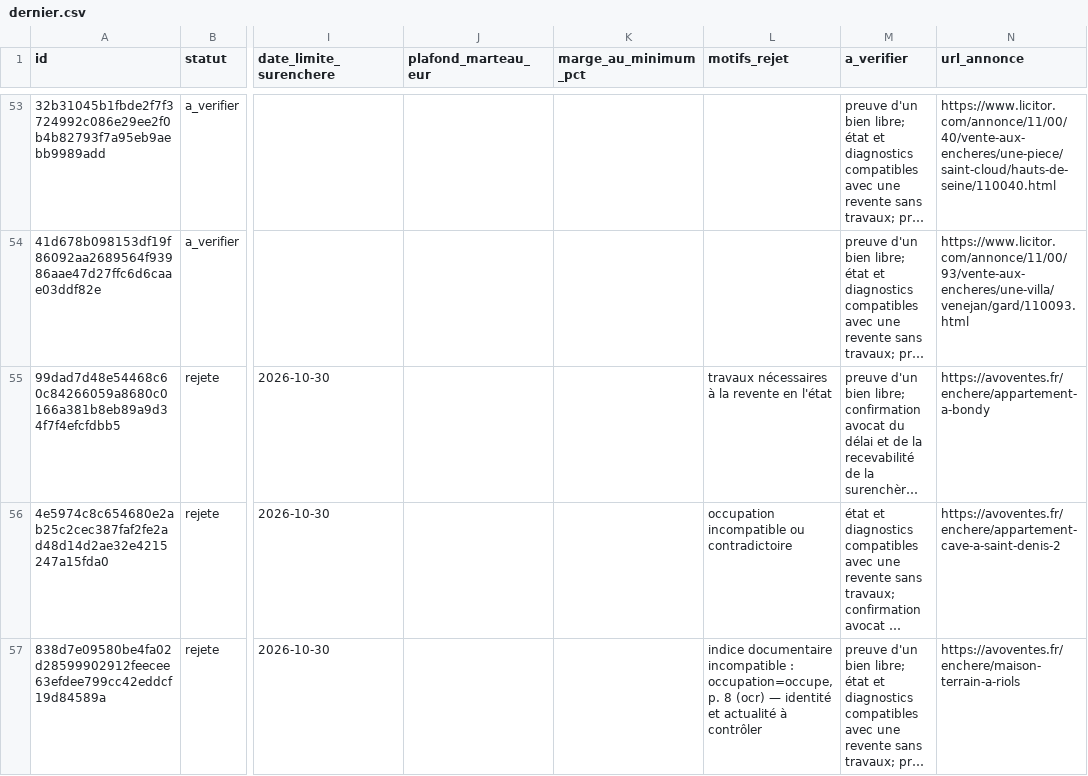
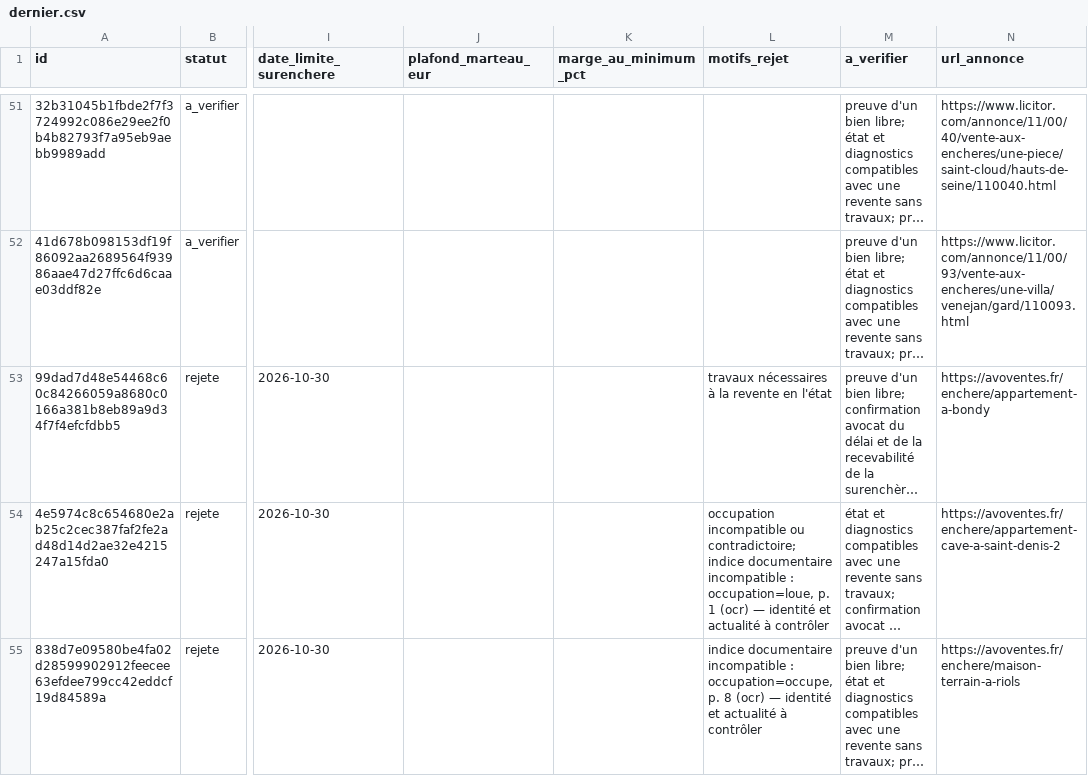
Before and after one commit to adjudications-france-monitor/adjudications-france-monitor, a CSV file: rapports/dernier.csv, drawn as a sheet; only a part is shown, gaps mark what is left out; long unchanged cells end in …; addresses are those after the commit; the diff covers the shown part only; the diff names each change by its address in the sheet, - before the commit and + after, or states it on an @@ line.

```diff
--- a/rapports/dernier.csv
+++ b/rapports/dernier.csv
-L54 (motifs_rejet): …incompatible ou contradictoire
+L54 (motifs_rejet): …incompatible ou contradictoire; indice documentaire incompatible : occupation=loue, p. 1 (ocr) — identité et actualité à contrôler
```
Also changed, not shown: 2 removed rows and 2 edited cells elsewhere in this file, rapports/sources.csv, 2 other files.
